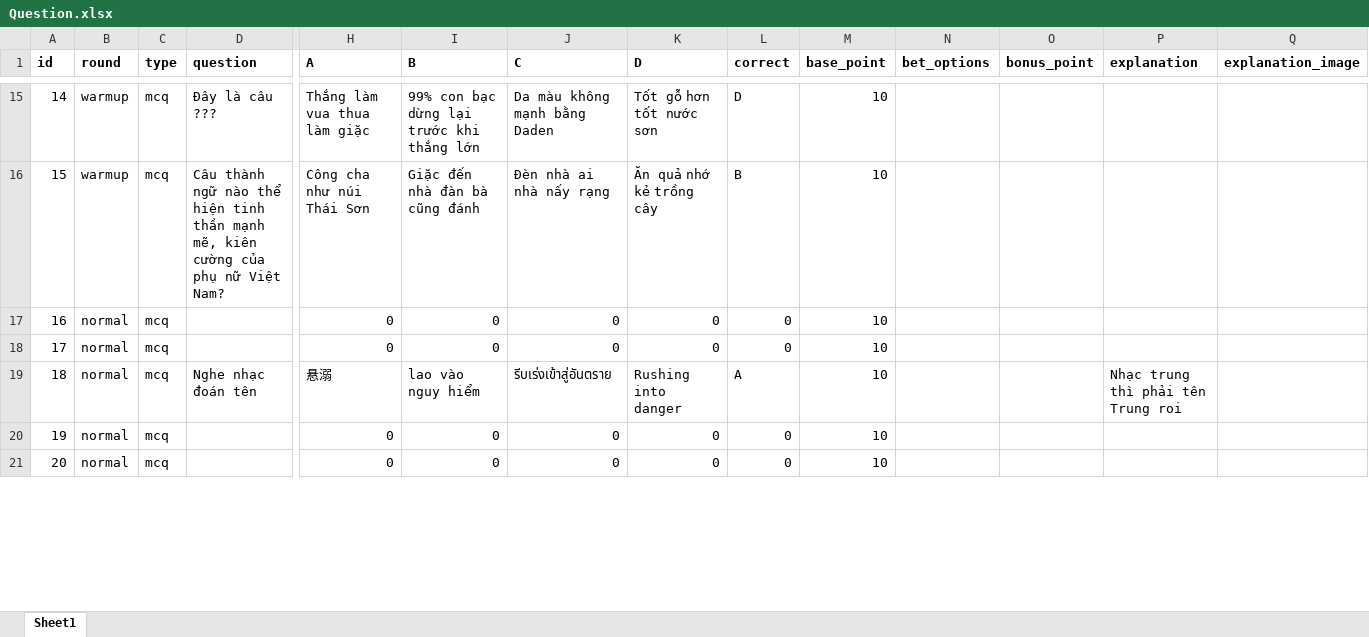
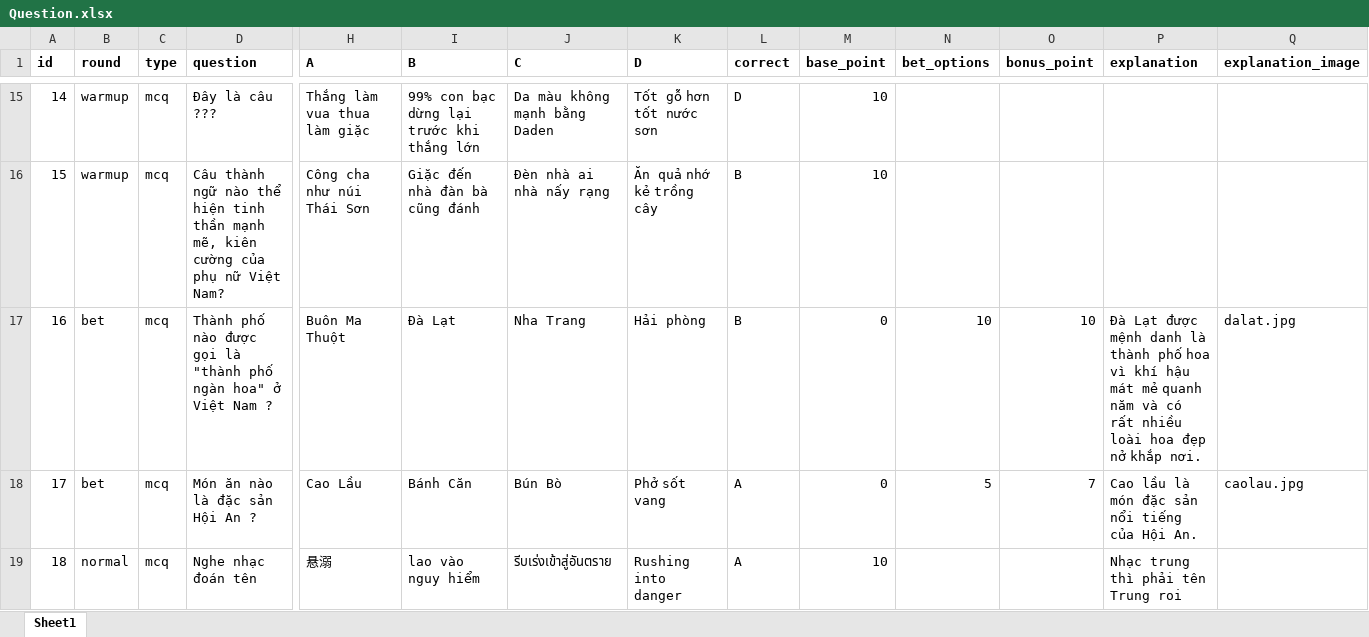
Before and after one commit to hoanganhIT04/neon_quiz_game, an Excel workbook: question/Question.xlsx, sheet Sheet1, drawn as a sheet; only a part is shown, gaps mark what is left out; values as stored, in another font and other column widths than the file's, no borders; removed rows and columns are numbered as before the commit, all else as after; rows hold the shown columns only; the diff covers the shown part only; the diff names each change by its address in the sheet, - before the commit and + after, or states it on an @@ line.

Commit message:
update question and fix

```diff
--- a/question/Question.xlsx (sheet Sheet1)
+++ b/question/Question.xlsx (sheet Sheet1)
-row 17: 16 | normal | mcq |  | 0 | 0 | 0 | 0 | 0 | 10
-row 18: 17 | normal | mcq |  | 0 | 0 | 0 | 0 | 0 | 10
+row 17: 16 | bet | mcq | Thành phố nào được gọi là "thành phố ngàn hoa" ở Việt Nam ? | Buôn Ma Thuột | Đà Lạt | Nha Trang | Hải phòng | B | 0 | 10 | 10 | Đà Lạt được mệnh danh là thành phố hoa vì khí hậu mát mẻ quanh năm và có rất nhiều loài hoa đẹp nở khắp nơi. | dalat.jpg
+row 18: 17 | bet | mcq | Món ăn nào là đặc sản Hội An ? | Cao Lầu | Bánh Căn | Bún Bò | Phở sốt vang | A | 0 | 5 | 7 | Cao lầu là món đặc sản nổi tiếng của Hội An. | caolau.jpg
-row 20: 19 | normal | mcq |  | 0 | 0 | 0 | 0 | 0 | 10
-row 21: 20 | normal | mcq |  | 0 | 0 | 0 | 0 | 0 | 10
```
Also changed, not shown: 18 added rows, 25 removed rows, 12 edited cells and row numbers in column A elsewhere in this sheet, 10 other files.
